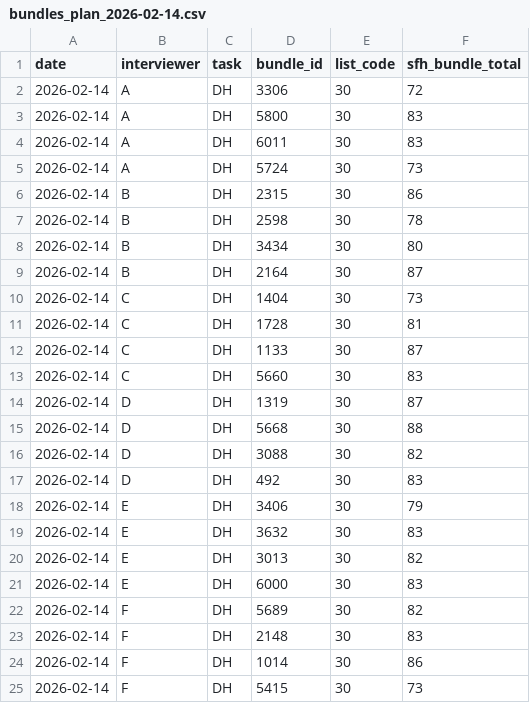
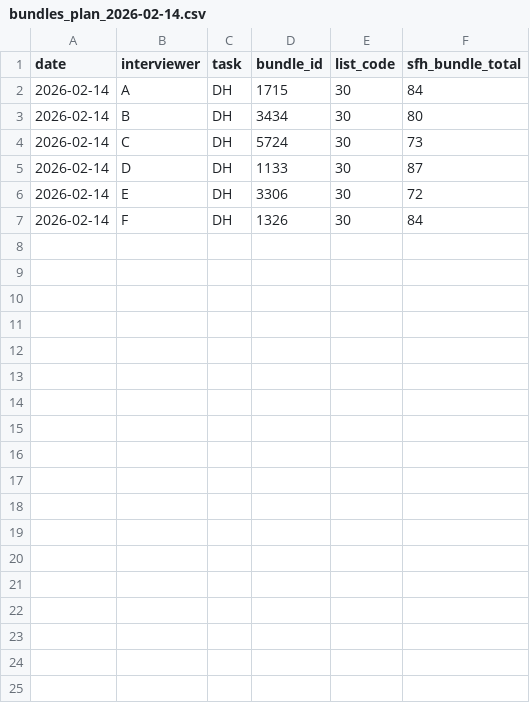
Before and after one commit to IrisWang2333/fieldprep, a CSV file: outputs/plans/bundles_plan_2026-02-14.csv, drawn as a sheet.

```diff
--- a/outputs/plans/bundles_plan_2026-02-14.csv
+++ b/outputs/plans/bundles_plan_2026-02-14.csv
@@ -1,25 +1,7 @@
 date,interviewer,task,bundle_id,list_code,sfh_bundle_total
-2026-02-14,A,DH,3306,30,72
-2026-02-14,A,DH,5800,30,83
-2026-02-14,A,DH,6011,30,83
-2026-02-14,A,DH,5724,30,73
-2026-02-14,B,DH,2315,30,86
-2026-02-14,B,DH,2598,30,78
+2026-02-14,A,DH,1715,30,84
 2026-02-14,B,DH,3434,30,80
-2026-02-14,B,DH,2164,30,87
-2026-02-14,C,DH,1404,30,73
-2026-02-14,C,DH,1728,30,81
-2026-02-14,C,DH,1133,30,87
-2026-02-14,C,DH,5660,30,83
-2026-02-14,D,DH,1319,30,87
-2026-02-14,D,DH,5668,30,88
-2026-02-14,D,DH,3088,30,82
-2026-02-14,D,DH,492,30,83
-2026-02-14,E,DH,3406,30,79
-2026-02-14,E,DH,3632,30,83
-2026-02-14,E,DH,3013,30,82
-2026-02-14,E,DH,6000,30,83
-2026-02-14,F,DH,5689,30,82
-2026-02-14,F,DH,2148,30,83
-2026-02-14,F,DH,1014,30,86
-2026-02-14,F,DH,5415,30,73
+2026-02-14,C,DH,5724,30,73
+2026-02-14,D,DH,1133,30,87
+2026-02-14,E,DH,3306,30,72
+2026-02-14,F,DH,1326,30,84
```
Also changed, not shown: outputs/plans/segment_assignments_2026-02-14.csv.
